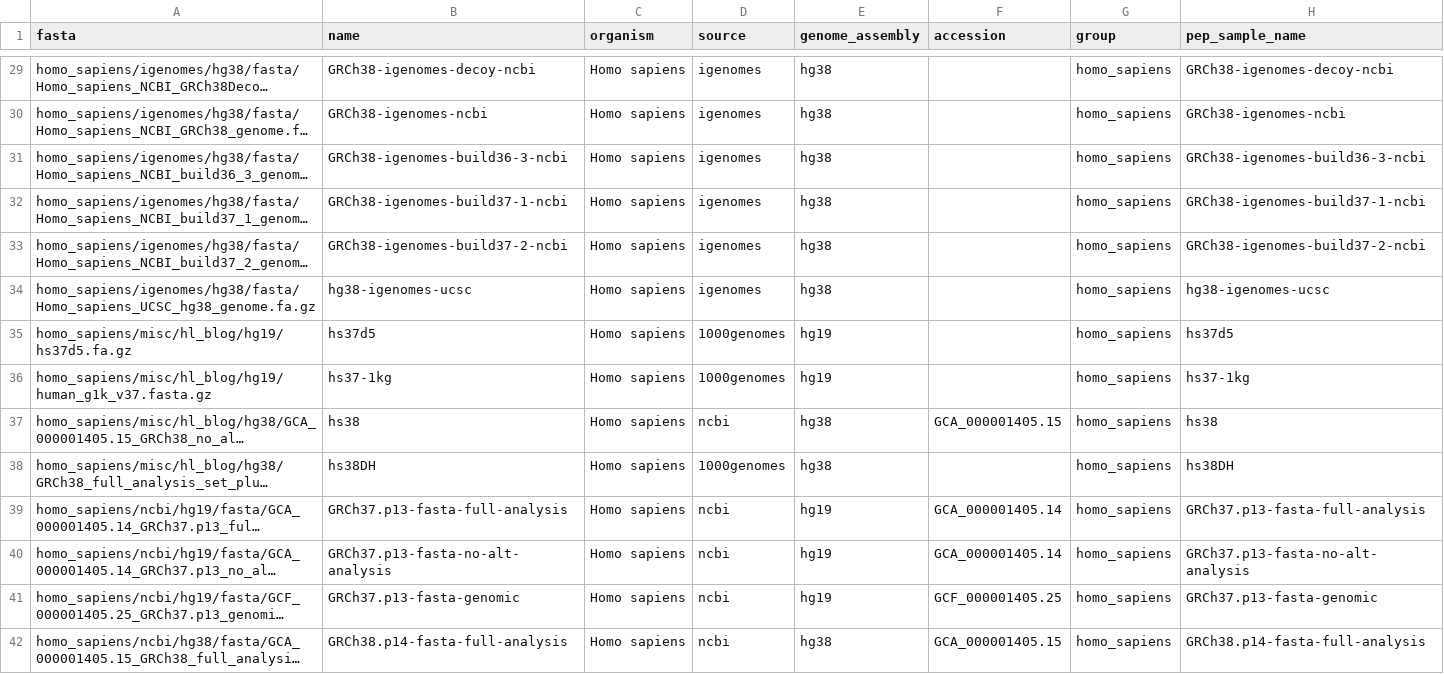
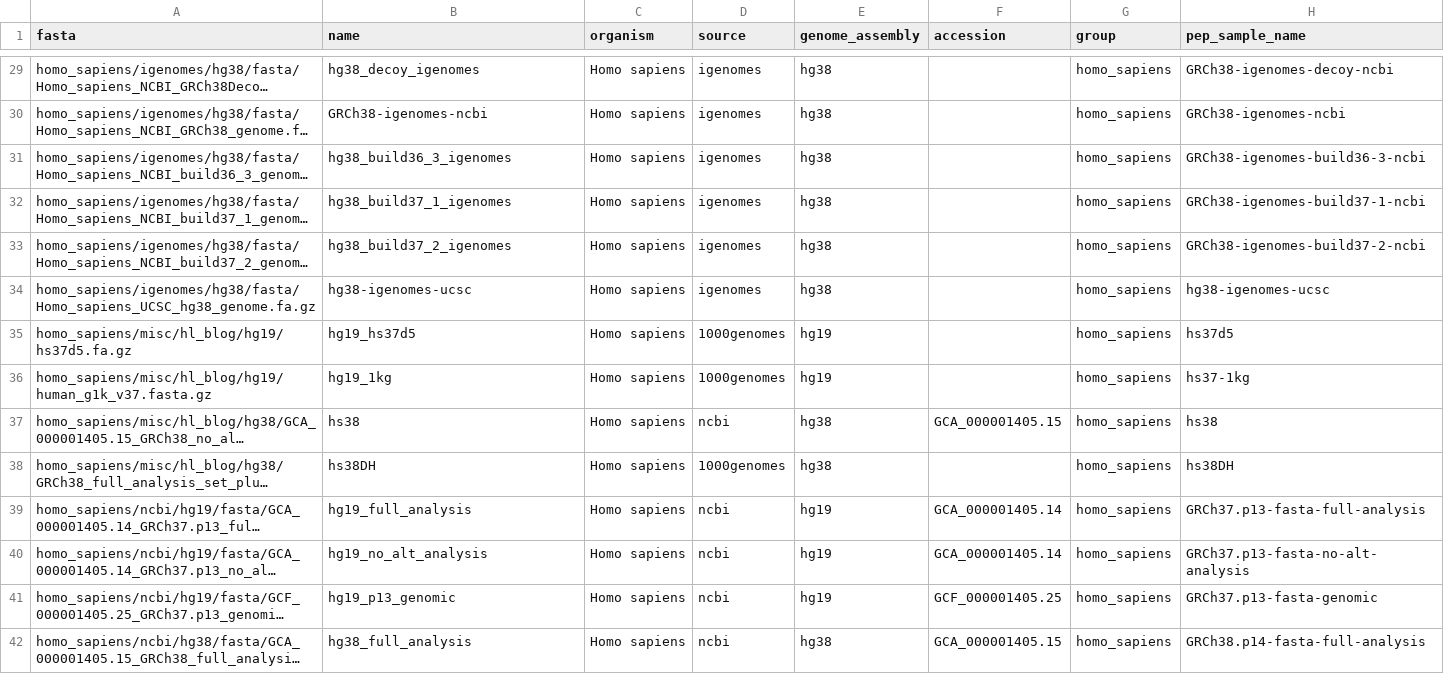
Before and after one commit to refgenie/refgenie-registry, a CSV file: stores/jungle/sources.csv, drawn as a sheet; only a part is shown, gaps mark what is left out; long unchanged cells end in …; the diff covers the shown part only; the diff names each change by its address in the sheet, - before the commit and + after, or states it on an @@ line.

Commit message:
Name store rows after their genome YAMLs

```diff
--- a/stores/jungle/sources.csv
+++ b/stores/jungle/sources.csv
-B29 (name): GRCh38-igenomes-decoy-ncbi
+B29 (name): hg38_decoy_igenomes
-B31 (name): GRCh38-igenomes-build36-3-ncbi
+B31 (name): hg38_build36_3_igenomes
-B32 (name): GRCh38-igenomes-build37-1-ncbi
+B32 (name): hg38_build37_1_igenomes
-B33 (name): GRCh38-igenomes-build37-2-ncbi
+B33 (name): hg38_build37_2_igenomes
-B35 (name): hs37d5
+B35 (name): hg19_hs37d5
-B36 (name): hs37-1kg
+B36 (name): hg19_1kg
-B39 (name): GRCh37.p13-fasta-full-analysis
+B39 (name): hg19_full_analysis
-B40 (name): GRCh37.p13-fasta-no-alt-analysis
+B40 (name): hg19_no_alt_analysis
-B41 (name): GRCh37.p13-fasta-genomic
+B41 (name): hg19_p13_genomic
-B42 (name): GRCh38.p14-fasta-full-analysis
+B42 (name): hg38_full_analysis
```
Also changed, not shown: 62 edited cells elsewhere in this file, stores/plantref/sources.csv, stores/vgp/sources.csv, 27 other files.
